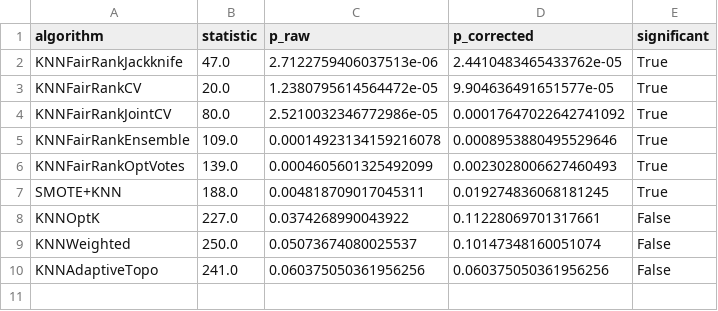
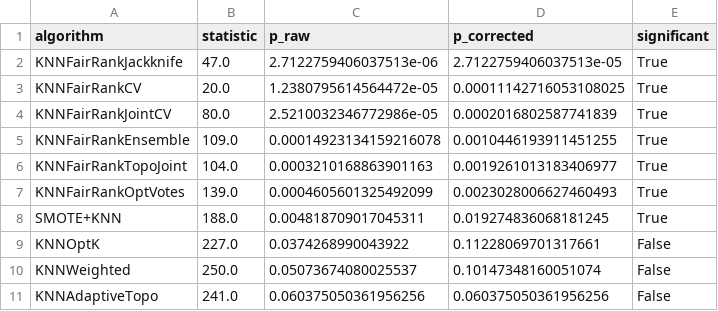
Before and after one commit to zepaulo333/knn_classimbalance, a CSV file: results/tables/wilcoxon_vs_KNNFairRank_mcc_1rep.csv, drawn as a sheet.

```diff
--- a/results/tables/wilcoxon_vs_KNNFairRank_mcc_1rep.csv
+++ b/results/tables/wilcoxon_vs_KNNFairRank_mcc_1rep.csv
@@ -1,6 +1,7 @@
 algorithm,statistic,p_raw,p_corrected,significant
-KNNFairRankJackknife,47.0,2.7122759406037513e-06,2.4410483465433762e-05,True
-KNNFairRankCV,20.0,1.2380795614564472e-05,9.904636491651577e-05,True
-KNNFairRankJointCV,80.0,2.5210032346772986e-05,0.00017647022642741092,True
-KNNFairRankEnsemble,109.0,0.00014923134159216078,0.0008953880495529646,True
+KNNFairRankJackknife,47.0,2.7122759406037513e-06,2.7122759406037513e-05,True
+KNNFairRankCV,20.0,1.2380795614564472e-05,0.00011142716053108025,True
+KNNFairRankJointCV,80.0,2.5210032346772986e-05,0.0002016802587741839,True
+KNNFairRankEnsemble,109.0,0.00014923134159216078,0.0010446193911451255,True
+KNNFairRankTopoJoint,104.0,0.0003210168863901163,0.0019261013183406977,True
 KNNFairRankOptVotes,139.0,0.0004605601325492099,0.0023028006627460493,True
```
Also changed, not shown: results/tables/bootstrap_ci_1rep.csv, results/tables/wilcoxon_vs_KNNOptK_geometric_mean_1rep.csv, 31 other files.
